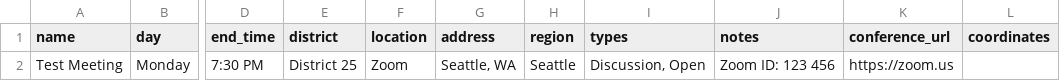
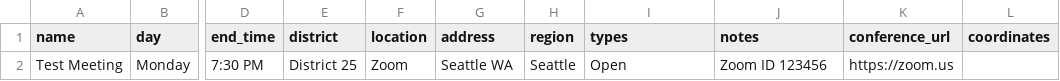
Before and after one commit to 5ddiscordowner-lab/meetings-test, a CSV file: meetings.csv, drawn as a sheet; only a part is shown, gaps mark what is left out; the diff names each change by its address in the sheet, - before the commit and + after, or states it on an @@ line.

Commit message:
meetings.csv

```diff
--- a/meetings.csv
+++ b/meetings.csv
-G2 (address): Seattle, WA
+G2 (address): Seattle WA
-I2 (types): Discussion, Open
+I2 (types): Open
-J2 (notes): Zoom ID: 123 456
+J2 (notes): Zoom ID 123456
```
